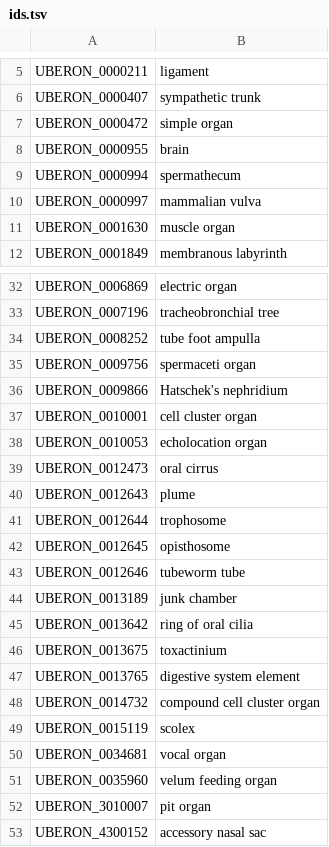
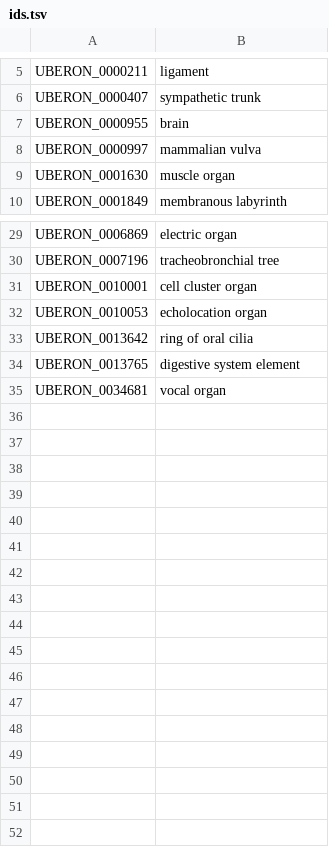
Before and after one commit to ebi-gene-expression-group/anatomical-systems-mapping, a TSV file: curated/organs/ids.tsv, drawn as a sheet; only a part is shown, gaps mark what is left out; the diff covers the shown part only.

Commit message:
Remove all organs for which the ontology doesn't return a children page count (probably because they're themselves leaves)

```diff
--- a/curated/organs/ids.tsv
+++ b/curated/organs/ids.tsv
@@ -6,5 +6,3 @@ UBERON_0000211	ligament
 UBERON_0000407	sympathetic trunk
-UBERON_0000472	simple organ
 UBERON_0000955	brain
-UBERON_0000994	spermathecum
 UBERON_0000997	mammalian vulva
@@ -33,21 +30,6 @@ UBERON_0006869	electric organ
 UBERON_0007196	tracheobronchial tree
-UBERON_0008252	tube foot ampulla
-UBERON_0009756	spermaceti organ
-UBERON_0009866	Hatschek's nephridium
 UBERON_0010001	cell cluster organ
 UBERON_0010053	echolocation organ
-UBERON_0012473	oral cirrus
-UBERON_0012643	plume
-UBERON_0012644	trophosome
-UBERON_0012645	opisthosome
-UBERON_0012646	tubeworm tube
-UBERON_0013189	junk chamber
 UBERON_0013642	ring of oral cilia
-UBERON_0013675	toxactinium
 UBERON_0013765	digestive system element
-UBERON_0014732	compound cell cluster organ
-UBERON_0015119	scolex
 UBERON_0034681	vocal organ
-UBERON_0035960	velum feeding organ
-UBERON_3010007	pit organ
-UBERON_4300152	accessory nasal sac
```
Also changed, not shown: 1 removed row elsewhere in this file.
